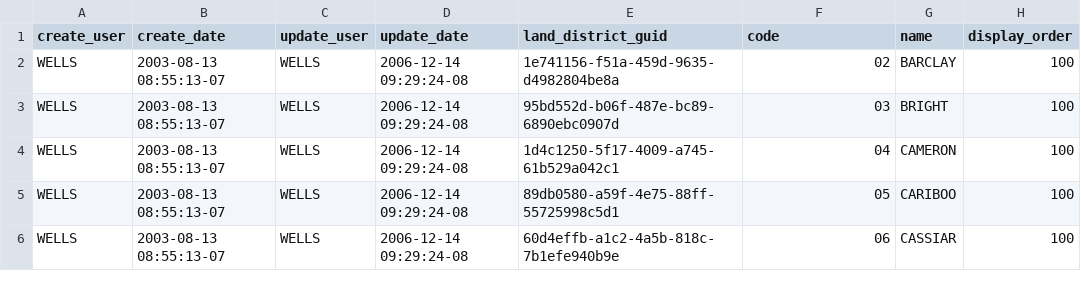
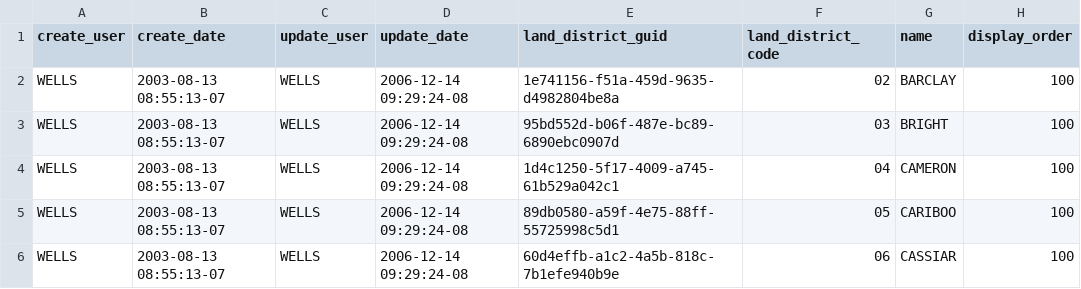
Before and after one commit to bcgov/gwells, a CSV file: database/code-tables/land_district_code.csv, drawn as a sheet; only a part is shown.

```diff
--- a/database/code-tables/land_district_code.csv
+++ b/database/code-tables/land_district_code.csv
@@ -1,2 +1,2 @@
-create_user,create_date,update_user,update_date,land_district_guid,code,name,display_order
+create_user,create_date,update_user,update_date,land_district_guid,land_district_code,name,display_order
 WELLS,2003-08-13 08:55:13-07,WELLS,2006-12-14 09:29:24-08,1e741156-f51a-459d-9635-d4982804be8a,02,BARCLAY,100
```
Also changed, not shown: database/code-tables/intended_water_use_code.csv, 10 other files.
